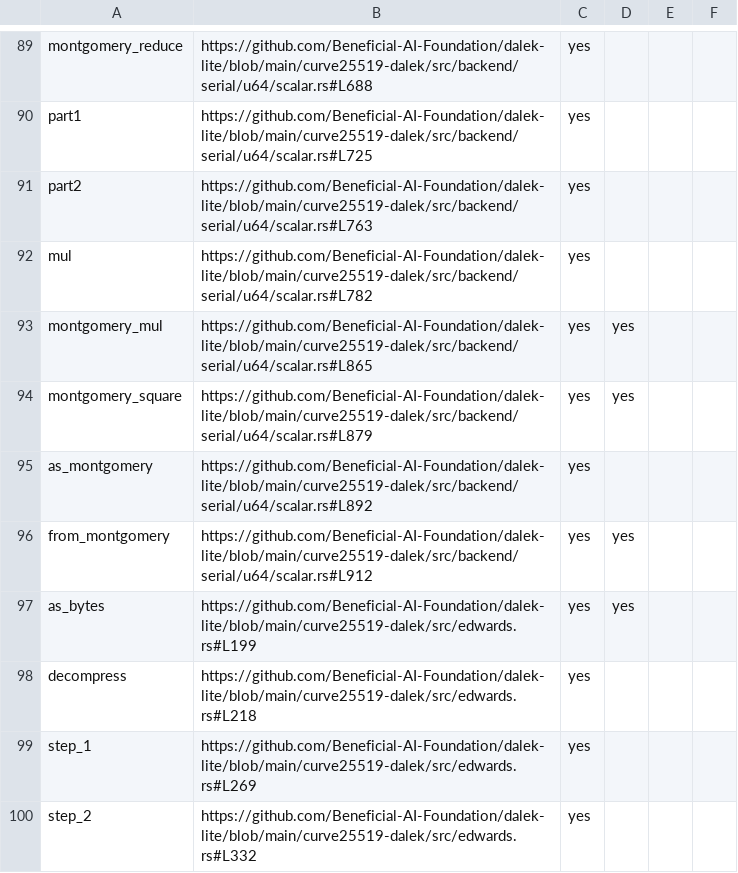
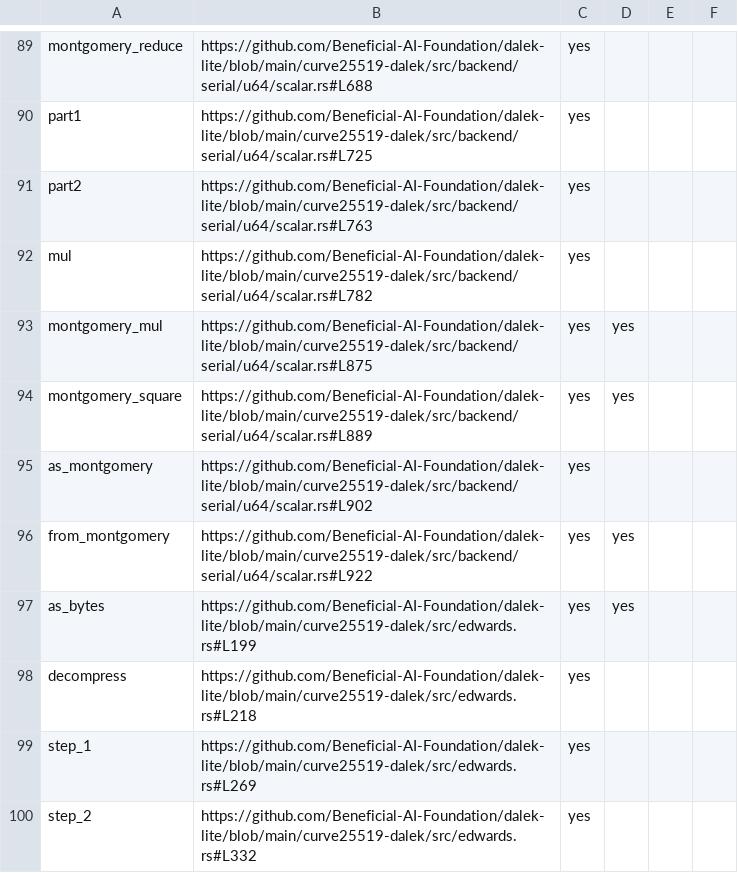
Before and after one commit to Beneficial-AI-Foundation/dalek-lite, a CSV file: outputs/curve25519_functions.csv, drawn as a sheet; only a part is shown, gaps mark what is left out.

```diff
--- a/outputs/curve25519_functions.csv
+++ b/outputs/curve25519_functions.csv
@@ -92,6 +92,6 @@ part2,https://github.com/Beneficial-AI-Foundation/dalek-lite/blob/main/curve2551
 mul,https://github.com/Beneficial-AI-Foundation/dalek-lite/blob/main/curve25519-dalek/src/backend/serial/u64/scalar.rs#L782,yes,,,
-montgomery_mul,https://github.com/Beneficial-AI-Foundation/dalek-lite/blob/main/curve25519-dalek/src/backend/serial/u64/scalar.rs#L865,yes,yes,,
-montgomery_square,https://github.com/Beneficial-AI-Foundation/dalek-lite/blob/main/curve25519-dalek/src/backend/serial/u64/scalar.rs#L879,yes,yes,,
-as_montgomery,https://github.com/Beneficial-AI-Foundation/dalek-lite/blob/main/curve25519-dalek/src/backend/serial/u64/scalar.rs#L892,yes,,,
-from_montgomery,https://github.com/Beneficial-AI-Foundation/dalek-lite/blob/main/curve25519-dalek/src/backend/serial/u64/scalar.rs#L912,yes,yes,,
+montgomery_mul,https://github.com/Beneficial-AI-Foundation/dalek-lite/blob/main/curve25519-dalek/src/backend/serial/u64/scalar.rs#L875,yes,yes,,
+montgomery_square,https://github.com/Beneficial-AI-Foundation/dalek-lite/blob/main/curve25519-dalek/src/backend/serial/u64/scalar.rs#L889,yes,yes,,
+as_montgomery,https://github.com/Beneficial-AI-Foundation/dalek-lite/blob/main/curve25519-dalek/src/backend/serial/u64/scalar.rs#L902,yes,,,
+from_montgomery,https://github.com/Beneficial-AI-Foundation/dalek-lite/blob/main/curve25519-dalek/src/backend/serial/u64/scalar.rs#L922,yes,yes,,
 as_bytes,https://github.com/Beneficial-AI-Foundation/dalek-lite/blob/main/curve25519-dalek/src/edwards.rs#L199,yes,yes,,
```
Also changed, not shown: 1 other file.
